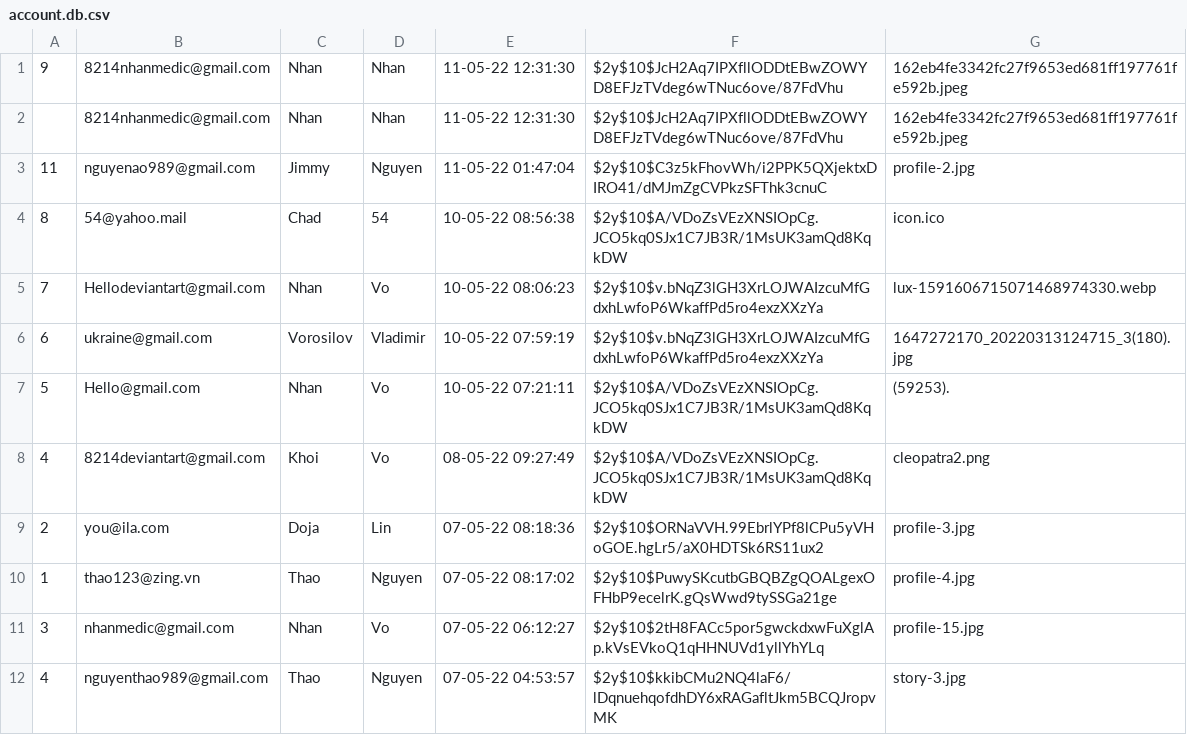
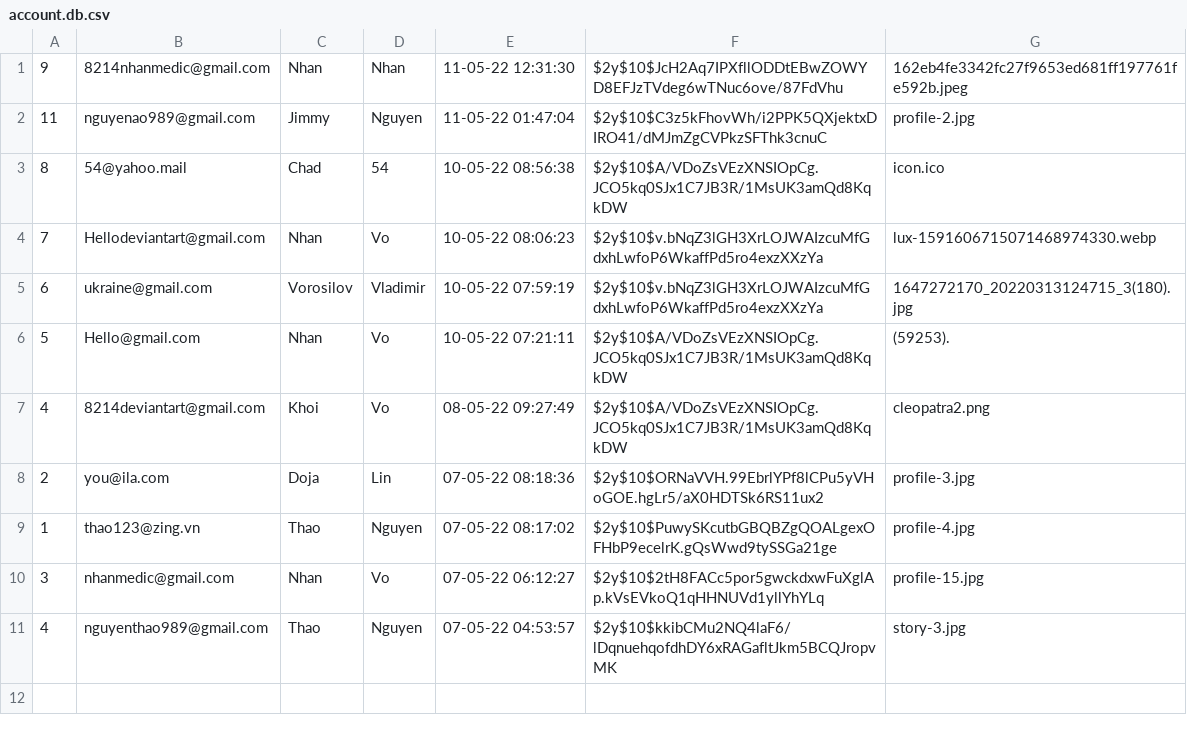
Before and after one commit to kaisergrimlock/InstaKilogram, a CSV file: user/account.db.csv, drawn as a sheet; the diff names each change by its address in the sheet, - before the commit and + after, or states it on an @@ line.

Commit message:
Update account.db.csv

```diff
--- a/user/account.db.csv
+++ b/user/account.db.csv
-row 2:  | 8214nhanmedic@gmail.com | Nhan | Nhan | 11-05-22 12:31:30 | $2y$10$JcH2Aq7IPXfllODDtEBwZOWYD8EFJzTVdeg6wTNuc6ove/87FdVhu | 162eb4fe3342fc27f9653ed681ff197761fe592b.jpeg
```
